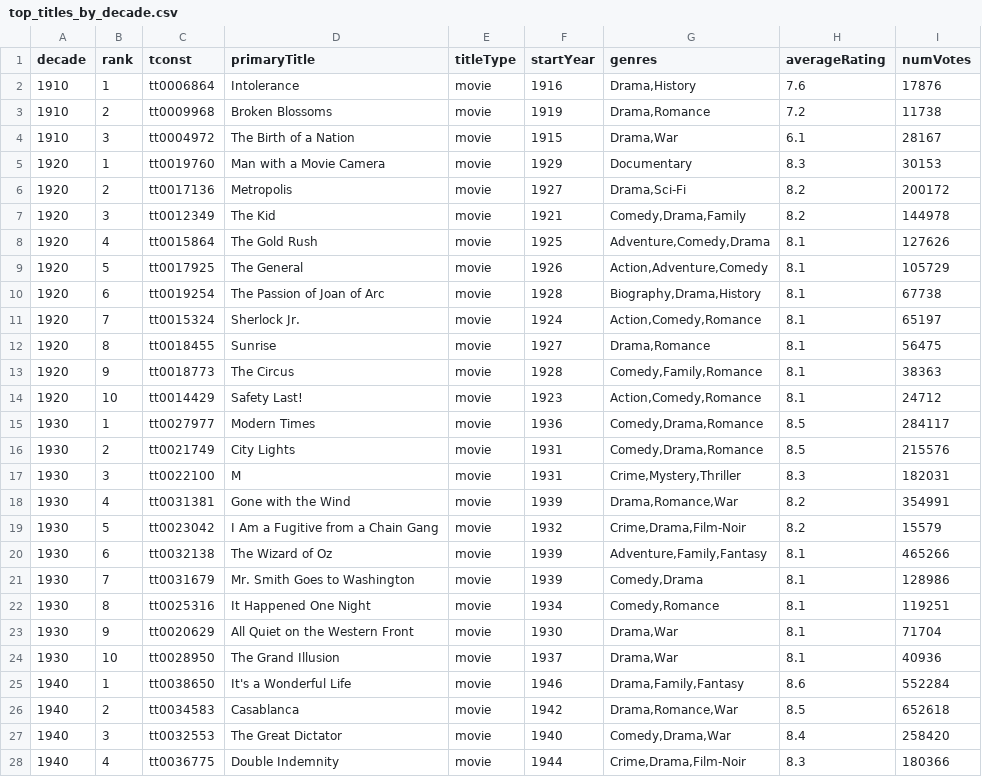
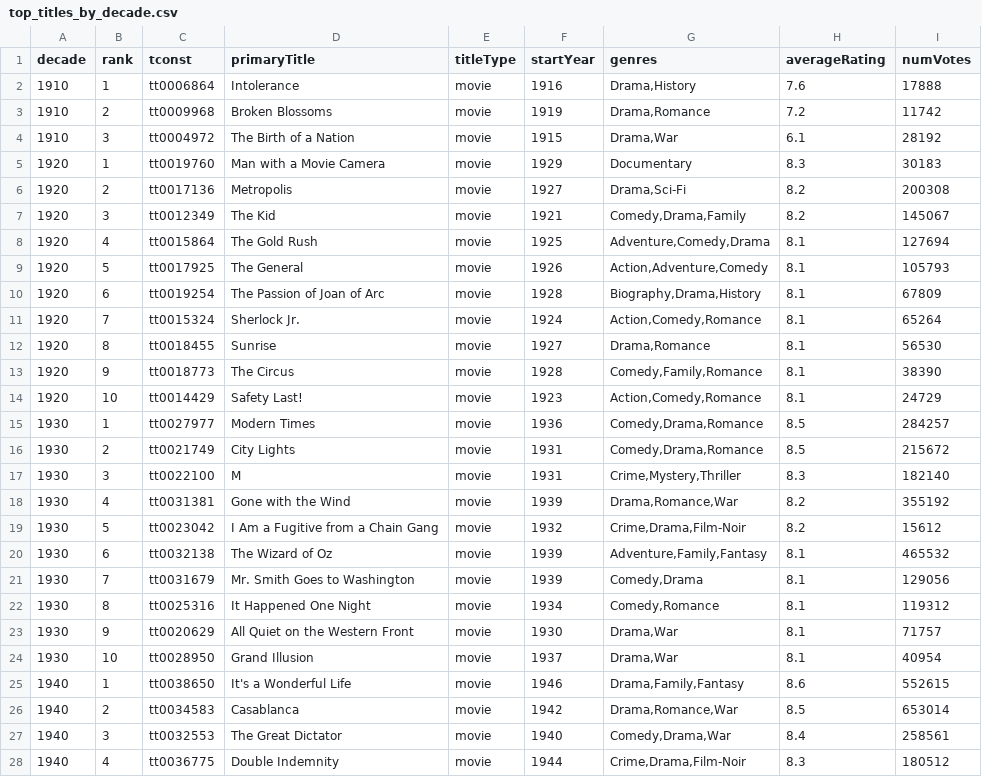
Before and after one commit to leonardosantosdev/imdb-analytics, a CSV file: dashboard/public/data/top_titles_by_decade.csv, drawn as a sheet; only a part is shown; the diff covers the shown part only.

```diff
--- a/dashboard/public/data/top_titles_by_decade.csv
+++ b/dashboard/public/data/top_titles_by_decade.csv
@@ -1,28 +1,28 @@
 decade,rank,tconst,primaryTitle,titleType,startYear,genres,averageRating,numVotes
-1910,1,tt0006864,Intolerance,movie,1916,"Drama,History",7.6,17876
-1910,2,tt0009968,Broken Blossoms,movie,1919,"Drama,Romance",7.2,11738
-1910,3,tt0004972,The Birth of a Nation,movie,1915,"Drama,War",6.1,28167
-1920,1,tt0019760,Man with a Movie Camera,movie,1929,Documentary,8.3,30153
-1920,2,tt0017136,Metropolis,movie,1927,"Drama,Sci-Fi",8.2,200172
-1920,3,tt0012349,The Kid,movie,1921,"Comedy,Drama,Family",8.2,144978
-1920,4,tt0015864,The Gold Rush,movie,1925,"Adventure,Comedy,Drama",8.1,127626
-1920,5,tt0017925,The General,movie,1926,"Action,Adventure,Comedy",8.1,105729
-1920,6,tt0019254,The Passion of Joan of Arc,movie,1928,"Biography,Drama,History",8.1,67738
-1920,7,tt0015324,Sherlock Jr.,movie,1924,"Action,Comedy,Romance",8.1,65197
-1920,8,tt0018455,Sunrise,movie,1927,"Drama,Romance",8.1,56475
-1920,9,tt0018773,The Circus,movie,1928,"Comedy,Family,Romance",8.1,38363
-1920,10,tt0014429,Safety Last!,movie,1923,"Action,Comedy,Romance",8.1,24712
-1930,1,tt0027977,Modern Times,movie,1936,"Comedy,Drama,Romance",8.5,284117
-1930,2,tt0021749,City Lights,movie,1931,"Comedy,Drama,Romance",8.5,215576
-1930,3,tt0022100,M,movie,1931,"Crime,Mystery,Thriller",8.3,182031
-1930,4,tt0031381,Gone with the Wind,movie,1939,"Drama,Romance,War",8.2,354991
-1930,5,tt0023042,I Am a Fugitive from a Chain Gang,movie,1932,"Crime,Drama,Film-Noir",8.2,15579
-1930,6,tt0032138,The Wizard of Oz,movie,1939,"Adventure,Family,Fantasy",8.1,465266
-1930,7,tt0031679,Mr. Smith Goes to Washington,movie,1939,"Comedy,Drama",8.1,128986
-1930,8,tt0025316,It Happened One Night,movie,1934,"Comedy,Romance",8.1,119251
-1930,9,tt0020629,All Quiet on the Western Front,movie,1930,"Drama,War",8.1,71704
-1930,10,tt0028950,The Grand Illusion,movie,1937,"Drama,War",8.1,40936
-1940,1,tt0038650,It's a Wonderful Life,movie,1946,"Drama,Family,Fantasy",8.6,552284
-1940,2,tt0034583,Casablanca,movie,1942,"Drama,Romance,War",8.5,652618
-1940,3,tt0032553,The Great Dictator,movie,1940,"Comedy,Drama,War",8.4,258420
-1940,4,tt0036775,Double Indemnity,movie,1944,"Crime,Drama,Film-Noir",8.3,180366
+1910,1,tt0006864,Intolerance,movie,1916,"Drama,History",7.6,17888
+1910,2,tt0009968,Broken Blossoms,movie,1919,"Drama,Romance",7.2,11742
+1910,3,tt0004972,The Birth of a Nation,movie,1915,"Drama,War",6.1,28192
+1920,1,tt0019760,Man with a Movie Camera,movie,1929,Documentary,8.3,30183
+1920,2,tt0017136,Metropolis,movie,1927,"Drama,Sci-Fi",8.2,200308
+1920,3,tt0012349,The Kid,movie,1921,"Comedy,Drama,Family",8.2,145067
+1920,4,tt0015864,The Gold Rush,movie,1925,"Adventure,Comedy,Drama",8.1,127694
+1920,5,tt0017925,The General,movie,1926,"Action,Adventure,Comedy",8.1,105793
+1920,6,tt0019254,The Passion of Joan of Arc,movie,1928,"Biography,Drama,History",8.1,67809
+1920,7,tt0015324,Sherlock Jr.,movie,1924,"Action,Comedy,Romance",8.1,65264
+1920,8,tt0018455,Sunrise,movie,1927,"Drama,Romance",8.1,56530
+1920,9,tt0018773,The Circus,movie,1928,"Comedy,Family,Romance",8.1,38390
+1920,10,tt0014429,Safety Last!,movie,1923,"Action,Comedy,Romance",8.1,24729
+1930,1,tt0027977,Modern Times,movie,1936,"Comedy,Drama,Romance",8.5,284257
+1930,2,tt0021749,City Lights,movie,1931,"Comedy,Drama,Romance",8.5,215672
+1930,3,tt0022100,M,movie,1931,"Crime,Mystery,Thriller",8.3,182140
+1930,4,tt0031381,Gone with the Wind,movie,1939,"Drama,Romance,War",8.2,355192
+1930,5,tt0023042,I Am a Fugitive from a Chain Gang,movie,1932,"Crime,Drama,Film-Noir",8.2,15612
+1930,6,tt0032138,The Wizard of Oz,movie,1939,"Adventure,Family,Fantasy",8.1,465532
+1930,7,tt0031679,Mr. Smith Goes to Washington,movie,1939,"Comedy,Drama",8.1,129056
+1930,8,tt0025316,It Happened One Night,movie,1934,"Comedy,Romance",8.1,119312
+1930,9,tt0020629,All Quiet on the Western Front,movie,1930,"Drama,War",8.1,71757
+1930,10,tt0028950,Grand Illusion,movie,1937,"Drama,War",8.1,40954
+1940,1,tt0038650,It's a Wonderful Life,movie,1946,"Drama,Family,Fantasy",8.6,552615
+1940,2,tt0034583,Casablanca,movie,1942,"Drama,Romance,War",8.5,653014
+1940,3,tt0032553,The Great Dictator,movie,1940,"Comedy,Drama,War",8.4,258561
+1940,4,tt0036775,Double Indemnity,movie,1944,"Crime,Drama,Film-Noir",8.3,180512
```
Also changed, not shown: 1 added row, 1 removed row and 93 edited cells elsewhere in this file, dashboard/public/data/mainstream_vs_cult.csv, dashboard/public/data/series_quality_drop.csv, 17 other files.
